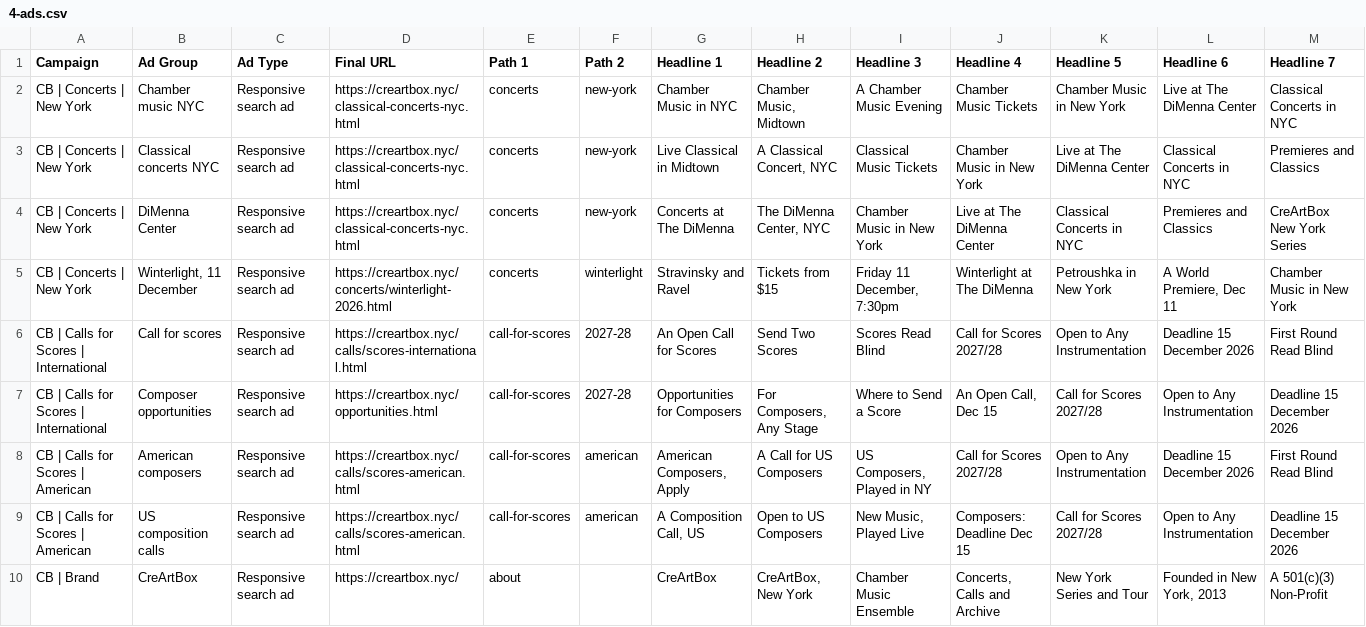
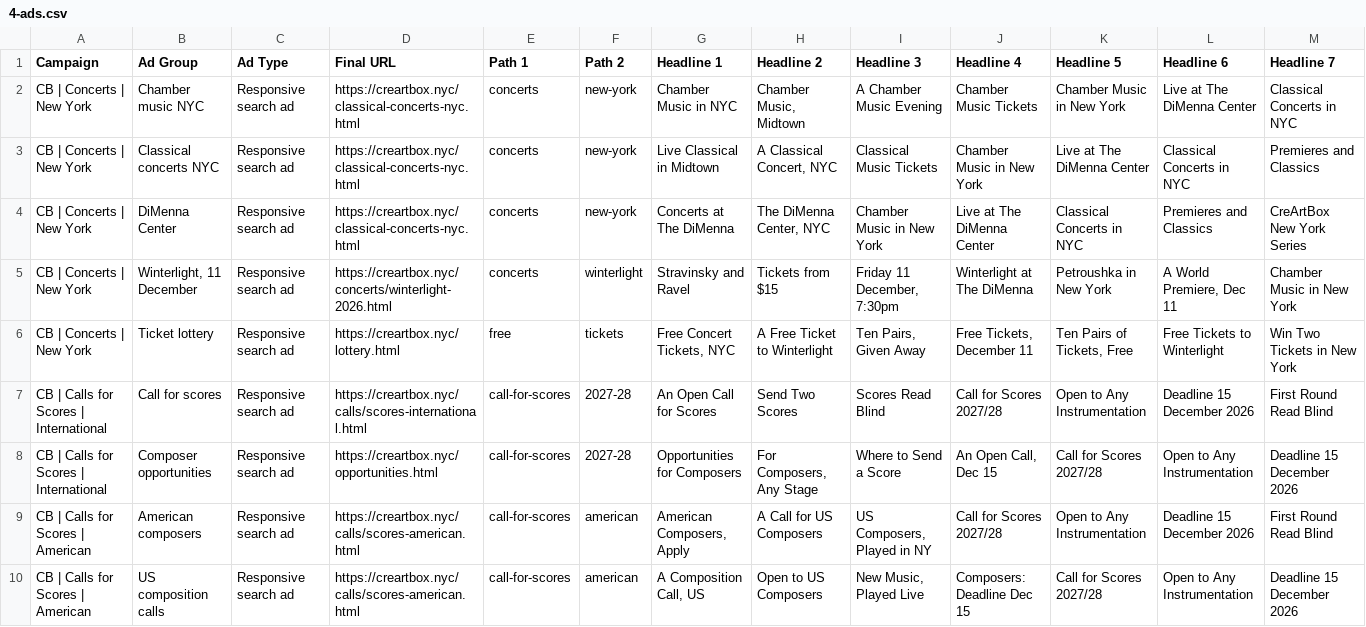
Before and after one commit to gaawi/creartbox, a CSV file: docs/ads/4-ads.csv, drawn as a sheet; only a part is shown; the shorter side is filled out with more unchanged rows; rows hold the shown columns only; the diff names each change by its address in the sheet, - before the commit and + after, or states it on an @@ line.

```diff
--- a/docs/ads/4-ads.csv
+++ b/docs/ads/4-ads.csv
+row 6: CB | Concerts | New York | Ticket lottery | Responsive search ad | https://creartbox.nyc/lottery.html | free | tickets | Free Concert Tickets, NYC | A Free Ticket to Winterlight | Ten Pairs, Given Away | Free Tickets, December 11 | Ten Pairs of Tickets, Free | Free Tickets to Winterlight | Win Two Tickets in New York
```
Also changed, not shown: docs/ads/2-ad-groups.csv, docs/ads/3-keywords.csv, 4 other files.
